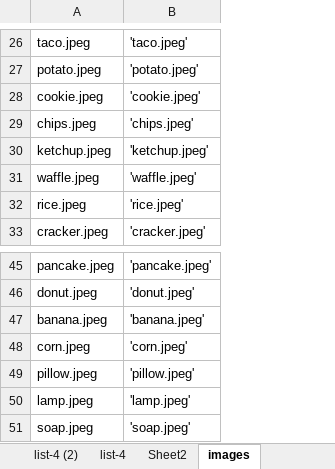
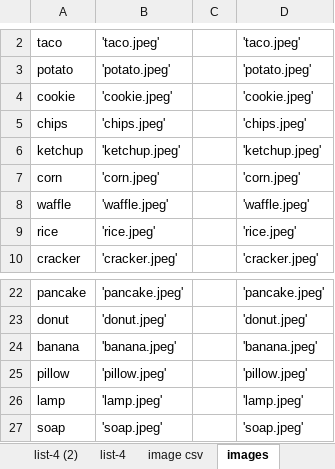
Before and after one commit to jcsong23/Jacey_Nancy_Experiment, an Excel workbook: Counterbalancing planning.xlsx, sheet images, drawn as a sheet; only a part is shown, gaps mark what is left out; values as stored, in another font and other column widths than the file's, no borders; removed rows and columns are numbered as before the commit, all else as after; the diff covers the shown part only; the diff names each change by its address in the sheet, - before the commit and + after, or states it on an @@ line.

Commit message:
fixed image list.

```diff
--- a/Counterbalancing planning.xlsx (sheet images)
+++ b/Counterbalancing planning.xlsx (sheet images)
-sheet tab: Sheet2
+sheet tab: image csv
-column A, rows 26-33: taco.jpeg | potato.jpeg | cookie.jpeg | chips.jpeg | ketchup.jpeg | waffle.jpeg | rice.jpeg | cracker.jpeg; rows 45-47: pancake.jpeg | donut.jpeg | banana.jpeg; rows 49-51: pillow.jpeg | lamp.jpeg | soap.jpeg
+column A, rows 2-6: taco | potato | cookie | chips | ketchup; rows 8-10: waffle | rice | cracker; rows 22-27: pancake | donut | banana | pillow | lamp | soap
+column C, empty
+column D, rows 2-6: 'taco.jpeg' | 'potato.jpeg' | 'cookie.jpeg' | 'chips.jpeg' | 'ketchup.jpeg'; rows 8-10: 'waffle.jpeg' | 'rice.jpeg' | 'cracker.jpeg'; rows 22-27: 'pancake.jpeg' | 'donut.jpeg' | 'banana.jpeg' | 'pillow.jpeg' | 'lamp.jpeg' | 'soap.jpeg'
@@ row 48 moved to row 7: corn @@
```
Also changed, not shown: 28 added rows, 24 moved rows and 1 edited cell elsewhere in this sheet, formulas that keep their value, 1 other file.
